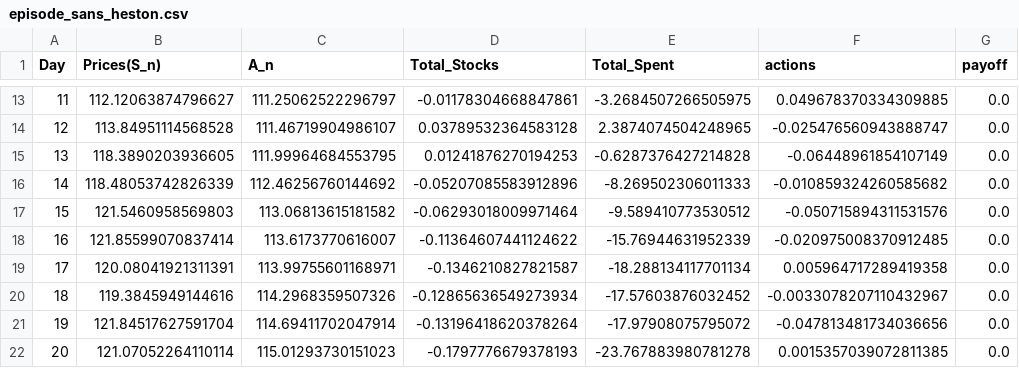
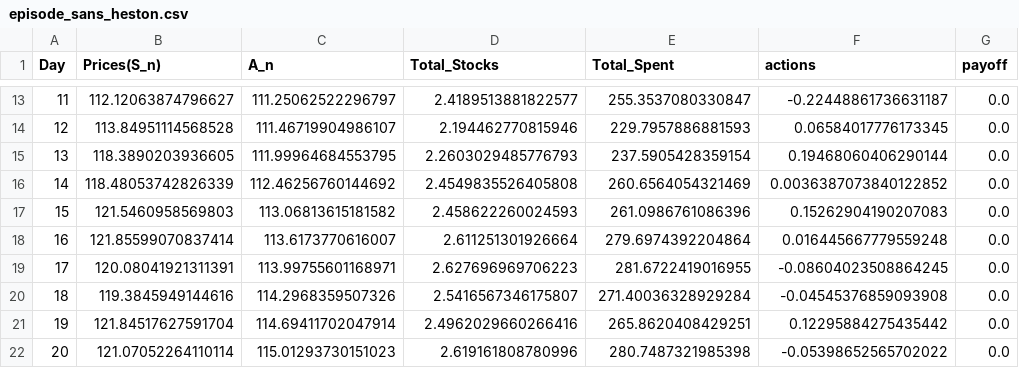
Before and after one commit to mkzpr04/Rachat-Action-Vol, a CSV file: episode_sans_heston.csv, drawn as a sheet; only a part is shown, gaps mark what is left out; the diff covers the shown part only.

```diff
--- a/episode_sans_heston.csv
+++ b/episode_sans_heston.csv
@@ -13,10 +13,10 @@ Day,Prices(S_n),A_n,Total_Stocks,Total_Spent,actions,payoff
-11,112.12063874796627,111.25062522296797,-0.01178304668847861,-3.2684507266505975,0.049678370334309885,0.0
-12,113.84951114568528,111.46719904986107,0.03789532364583128,2.3874074504248965,-0.025476560943888747,0.0
-13,118.3890203936605,111.99964684553795,0.01241876270194253,-0.6287376427214828,-0.06448961854107149,0.0
-14,118.48053742826339,112.46256760144692,-0.05207085583912896,-8.269502306011333,-0.010859324260585682,0.0
-15,121.5460958569803,113.06813615181582,-0.06293018009971464,-9.589410773530512,-0.050715894311531576,0.0
-16,121.85599070837414,113.6173770616007,-0.11364607441124622,-15.76944631952339,-0.020975008370912485,0.0
-17,120.08041921311391,113.99755601168971,-0.1346210827821587,-18.288134117701134,0.005964717289419358,0.0
-18,119.3845949144616,114.2968359507326,-0.12865636549273934,-17.57603876032452,-0.0033078207110432967,0.0
-19,121.84517627591704,114.69411702047914,-0.13196418620378264,-17.97908075795072,-0.047813481734036656,0.0
-20,121.07052264110114,115.01293730151023,-0.1797776679378193,-23.767883980781278,0.0015357039072811385,0.0
+11,112.12063874796627,111.25062522296797,2.4189513881822577,255.3537080330847,-0.22448861736631187,0.0
+12,113.84951114568528,111.46719904986107,2.194462770815946,229.7957886881593,0.06584017776173345,0.0
+13,118.3890203936605,111.99964684553795,2.2603029485776793,237.5905428359154,0.19468060406290144,0.0
+14,118.48053742826339,112.46256760144692,2.4549835526405808,260.6564054321469,0.0036387073840122852,0.0
+15,121.5460958569803,113.06813615181582,2.458622260024593,261.0986761086396,0.15262904190207083,0.0
+16,121.85599070837414,113.6173770616007,2.611251301926664,279.6974392204864,0.016445667779559248,0.0
+17,120.08041921311391,113.99755601168971,2.627696969706223,281.6722419016955,-0.08604023508864245,0.0
+18,119.3845949144616,114.2968359507326,2.5416567346175807,271.40036328929284,-0.04545376859093908,0.0
+19,121.84517627591704,114.69411702047914,2.4962029660266416,265.8620408429251,0.12295884275435442,0.0
+20,121.07052264110114,115.01293730151023,2.619161808780996,280.7487321985398,-0.05398652565702022,0.0
```
Also changed, not shown: 151 edited cells elsewhere in this file, 5 other files.
